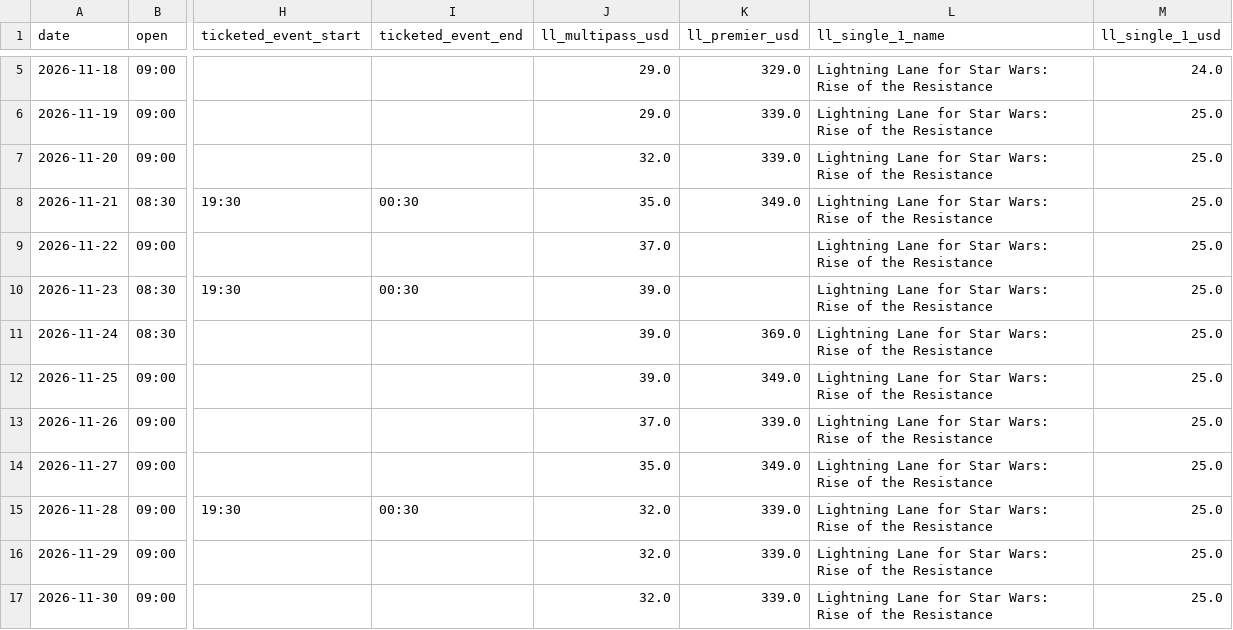
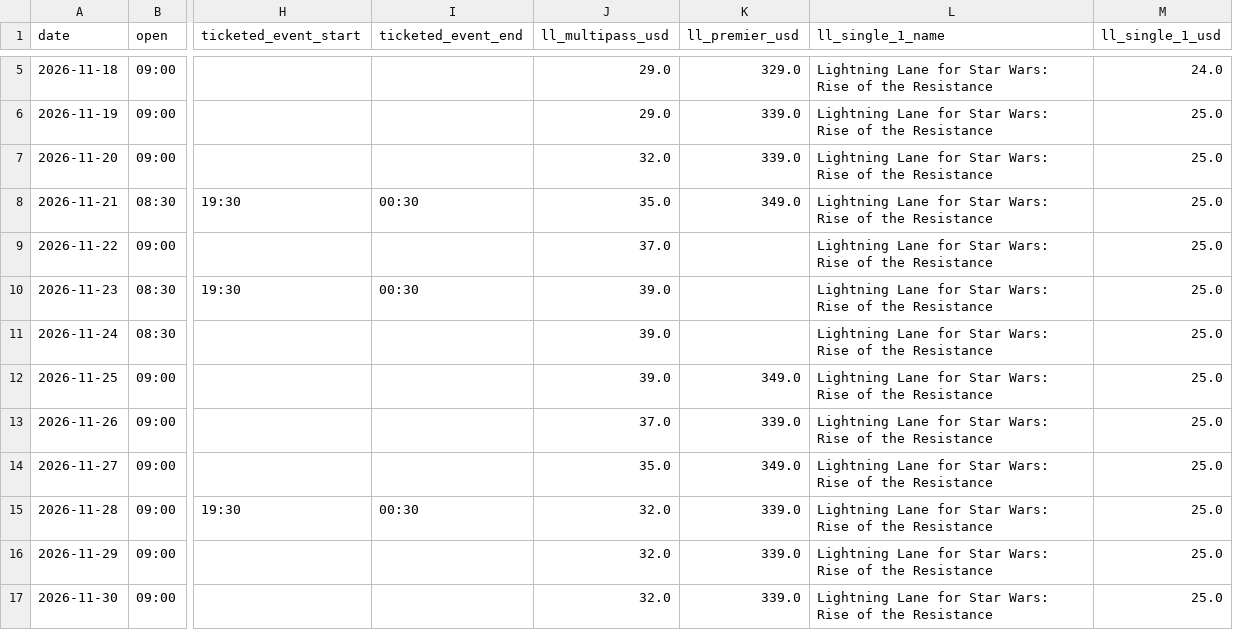
Before and after one commit to swerve357/mk-forecast, a CSV file: data/park_schedule_hollywood_studios.csv, drawn as a sheet; only a part is shown, gaps mark what is left out; the diff names each change by its address in the sheet, - before the commit and + after, or states it on an @@ line.

```diff
--- a/data/park_schedule_hollywood_studios.csv
+++ b/data/park_schedule_hollywood_studios.csv
-K11 (ll_premier_usd): 369.0
+K11 (ll_premier_usd): (empty)
```
Also changed, not shown: data/pred_log_animal_kingdom.csv, data/pred_log_epcot.csv, 13 other files.
